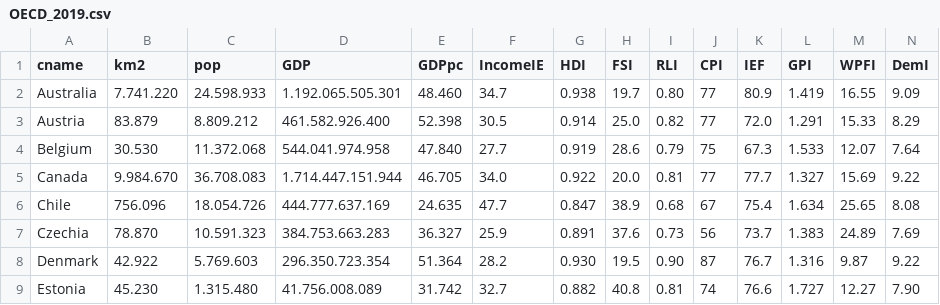
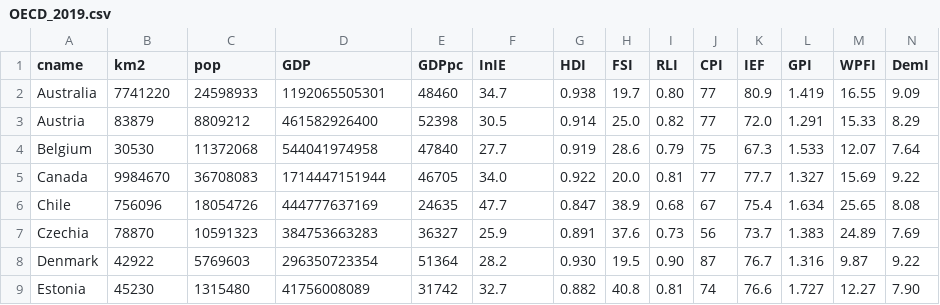
Before and after one commit to bricoler/naiv_COVID19_HU, a CSV file: OECD_2019.csv, drawn as a sheet; only a part is shown; the diff covers the shown part only.

Commit message:
Update to GDP data

```diff
--- a/OECD_2019.csv
+++ b/OECD_2019.csv
@@ -1,9 +1,9 @@
-cname, km2, pop, GDP, GDPpc, IncomeIE, HDI, FSI, RLI, CPI, IEF, GPI, WPFI, DemI
-Australia,7.741.220,24.598.933,1.192.065.505.301,48.460,34.7,0.938,19.7,0.80,77,80.9,1.419,16.55,9.09
-Austria,83.879,8.809.212,461.582.926.400,52.398,30.5,0.914,25.0,0.82,77,72.0,1.291,15.33,8.29
-Belgium,30.530,11.372.068,544.041.974.958,47.840,27.7,0.919,28.6,0.79,75,67.3,1.533,12.07,7.64
-Canada,9.984.670,36.708.083,1.714.447.151.944,46.705,34.0,0.922,20.0,0.81,77,77.7,1.327,15.69,9.22
-Chile,756.096,18.054.726,444.777.637.169,24.635,47.7,0.847,38.9,0.68,67,75.4,1.634,25.65,8.08
-Czechia,78.870,10.591.323,384.753.663.283,36.327,25.9,0.891,37.6,0.73,56,73.7,1.383,24.89,7.69
-Denmark,42.922,5.769.603,296.350.723.354,51.364,28.2,0.930,19.5,0.90,87,76.7,1.316,9.87,9.22
-Estonia,45.230,1.315.480,41.756.008.089,31.742,32.7,0.882,40.8,0.81,74,76.6,1.727,12.27,7.90
+cname,km2,pop,GDP,GDPpc,InIE,HDI,FSI,RLI,CPI,IEF,GPI,WPFI,DemI
+Australia,7741220,24598933,1192065505301,48460,34.7,0.938,19.7,0.80,77,80.9,1.419,16.55,9.09
+Austria,83879,8809212,461582926400,52398,30.5,0.914,25.0,0.82,77,72.0,1.291,15.33,8.29
+Belgium,30530,11372068,544041974958,47840,27.7,0.919,28.6,0.79,75,67.3,1.533,12.07,7.64
+Canada,9984670,36708083,1714447151944,46705,34.0,0.922,20.0,0.81,77,77.7,1.327,15.69,9.22
+Chile,756096,18054726,444777637169,24635,47.7,0.847,38.9,0.68,67,75.4,1.634,25.65,8.08
+Czechia,78870,10591323,384753663283,36327,25.9,0.891,37.6,0.73,56,73.7,1.383,24.89,7.69
+Denmark,42922,5769603,296350723354,51364,28.2,0.930,19.5,0.90,87,76.7,1.316,9.87,9.22
+Estonia,45230,1315480,41756008089,31742,32.7,0.882,40.8,0.81,74,76.6,1.727,12.27,7.90
```
Also changed, not shown: 125 edited cells elsewhere in this file.
